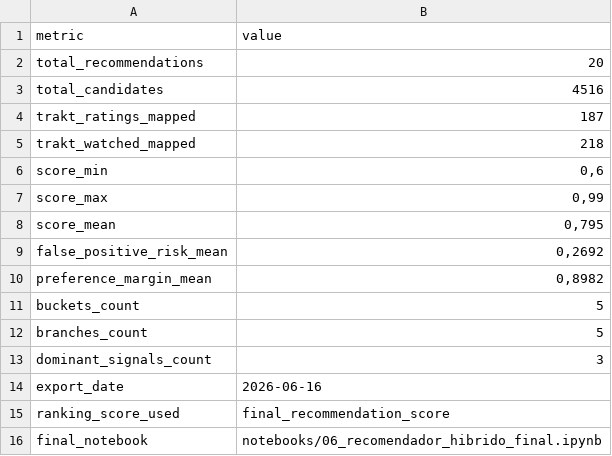
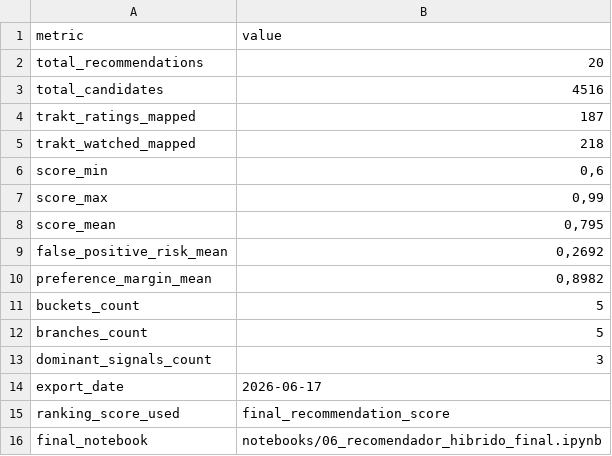
Before and after one commit to alexonazo/TFG, a CSV file: powerbi/datasets/metricas_recomendador.csv, drawn as a sheet.

```diff
--- a/powerbi/datasets/metricas_recomendador.csv
+++ b/powerbi/datasets/metricas_recomendador.csv
@@ -13,3 +13,3 @@ branches_count;5
 dominant_signals_count;3
-export_date;2026-06-16
+export_date;2026-06-17
 ranking_score_used;final_recommendation_score
```
Also changed, not shown: 18 other files.
